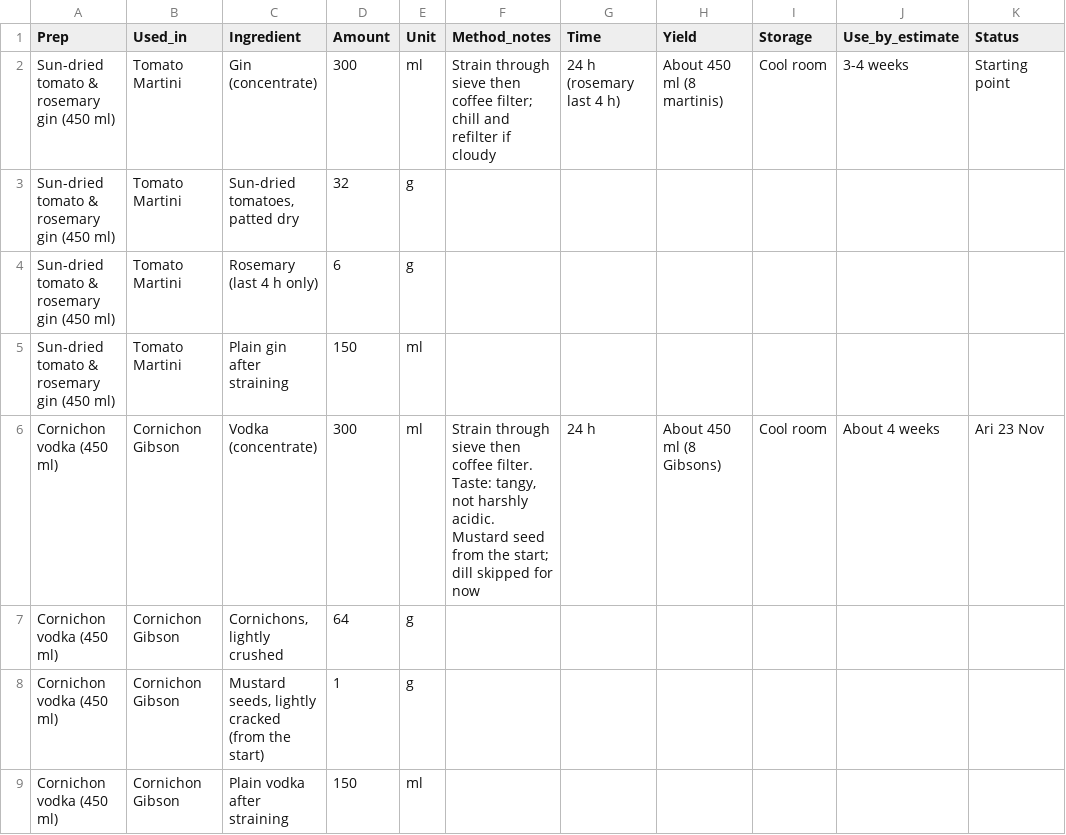
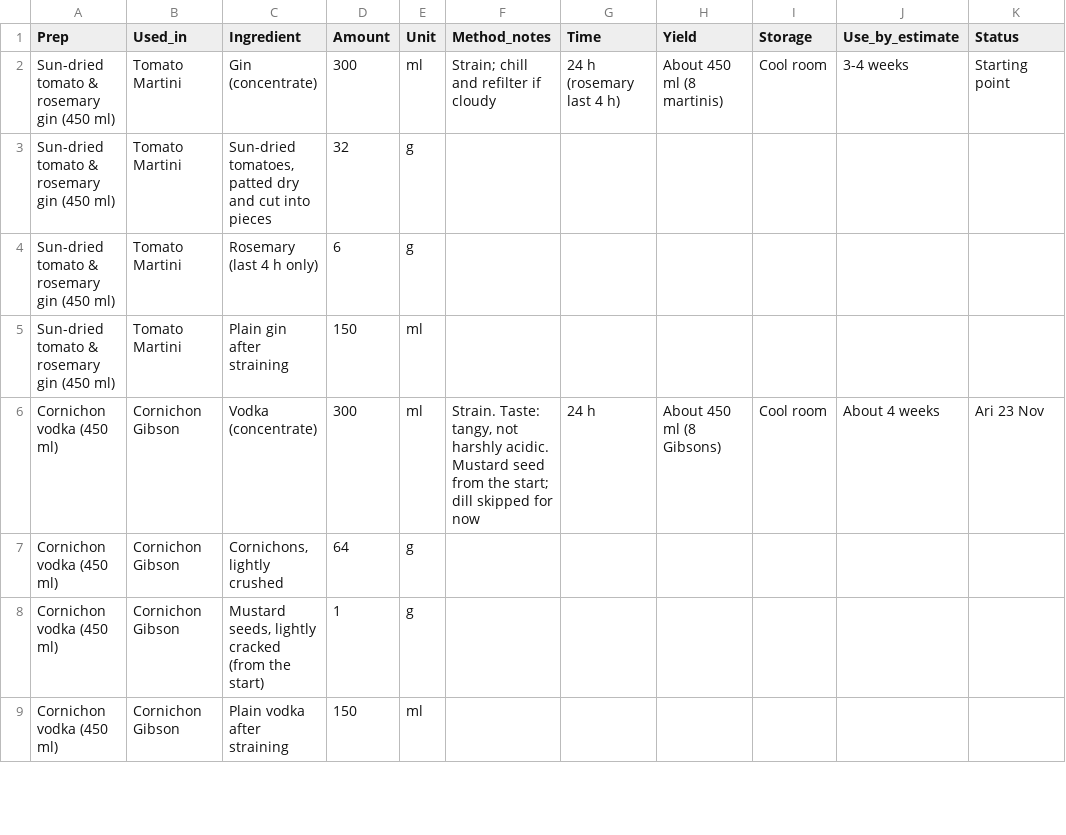
Before and after one commit to ArianKalantari1/cobber, a CSV file: docs/menu/prep-sheets/house_preps.csv, drawn as a sheet; only a part is shown; the diff covers the shown part only.

```diff
--- a/docs/menu/prep-sheets/house_preps.csv
+++ b/docs/menu/prep-sheets/house_preps.csv
@@ -1,7 +1,7 @@
 Prep,Used_in,Ingredient,Amount,Unit,Method_notes,Time,Yield,Storage,Use_by_estimate,Status
-Sun-dried tomato & rosemary gin (450 ml),Tomato Martini,Gin (concentrate),300,ml,Strain through sieve then coffee filter; chill and refilter if cloudy,24 h (rosemary last 4 h),About 450 ml (8 martinis),Cool room,3-4 weeks,Starting point
-Sun-dried tomato & rosemary gin (450 ml),Tomato Martini,"Sun-dried tomatoes, patted dry",32,g,,,,,,
+Sun-dried tomato & rosemary gin (450 ml),Tomato Martini,Gin (concentrate),300,ml,Strain; chill and refilter if cloudy,24 h (rosemary last 4 h),About 450 ml (8 martinis),Cool room,3-4 weeks,Starting point
+Sun-dried tomato & rosemary gin (450 ml),Tomato Martini,"Sun-dried tomatoes, patted dry and cut into pieces",32,g,,,,,,
 Sun-dried tomato & rosemary gin (450 ml),Tomato Martini,Rosemary (last 4 h only),6,g,,,,,,
 Sun-dried tomato & rosemary gin (450 ml),Tomato Martini,Plain gin after straining,150,ml,,,,,,
-Cornichon vodka (450 ml),Cornichon Gibson,Vodka (concentrate),300,ml,"Strain through sieve then coffee filter. Taste: tangy, not harshly acidic. Mustard seed from the start; dill skipped for now",24 h,About 450 ml (8 Gibsons),Cool room,About 4 weeks,Ari 23 Nov
+Cornichon vodka (450 ml),Cornichon Gibson,Vodka (concentrate),300,ml,"Strain. Taste: tangy, not harshly acidic. Mustard seed from the start; dill skipped for now",24 h,About 450 ml (8 Gibsons),Cool room,About 4 weeks,Ari 23 Nov
 Cornichon vodka (450 ml),Cornichon Gibson,"Cornichons, lightly crushed",64,g,,,,,,
```
Also changed, not shown: 11 edited cells elsewhere in this file, docs/menu/prep-sheets/prep_instructions.csv, 2 other files.
